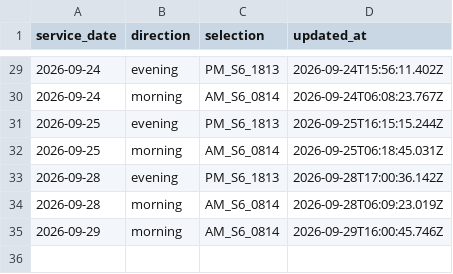
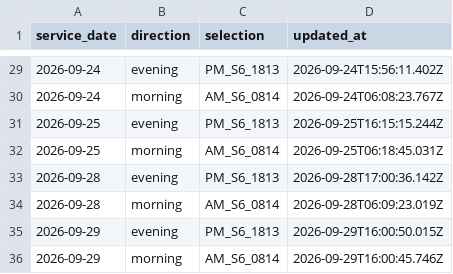
Before and after one commit to alex1982mi/ritardi-trenord-dashboard, a CSV file: data/personal_selections.csv, drawn as a sheet; only a part is shown, gaps mark what is left out.

Commit message:
Aggiorna selezione personale 2026-09-29 evening

```diff
--- a/data/personal_selections.csv
+++ b/data/personal_selections.csv
@@ -34,2 +34,3 @@ service_date,direction,selection,updated_at
 "2026-09-28","morning","AM_S6_0814","2026-09-28T06:09:23.019Z"
+"2026-09-29","evening","PM_S6_1813","2026-09-29T16:00:50.015Z"
 "2026-09-29","morning","AM_S6_0814","2026-09-29T16:00:45.746Z"
```
